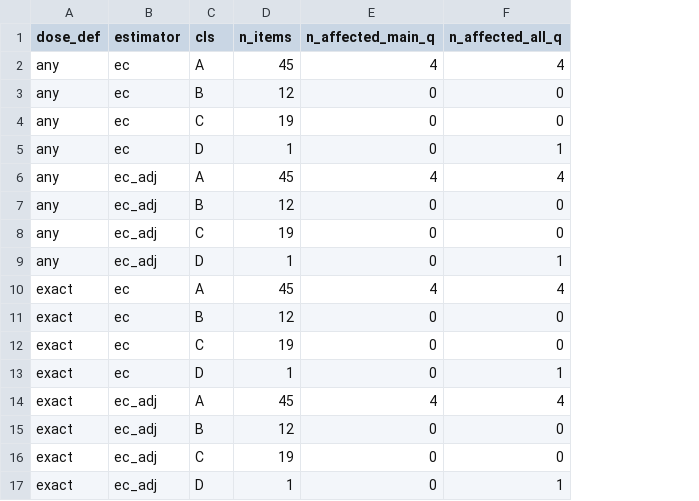
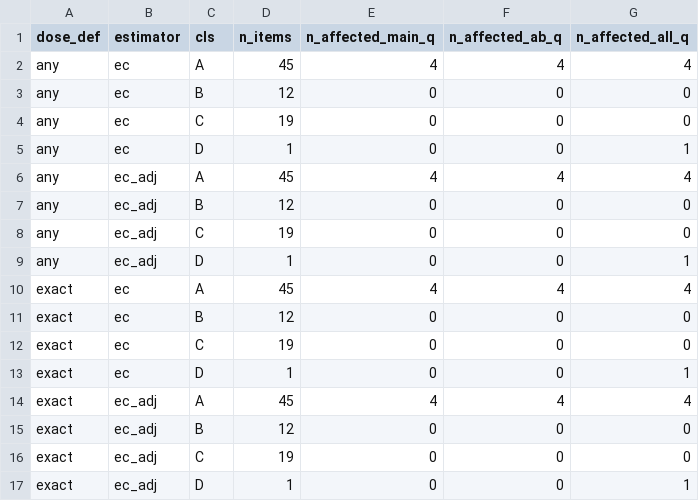
Before and after one commit to sokubo/paper-refreshment-designs-replication, a CSV file: kit/synthetic_out/15_ec_counts_by_class.csv, drawn as a sheet; the diff names each change by its address in the sheet, - before the commit and + after, or states it on an @@ line.

```diff
--- a/kit/synthetic_out/15_ec_counts_by_class.csv
+++ b/kit/synthetic_out/15_ec_counts_by_class.csv
+column F (n_affected_ab_q), rows 2-17: 4 | 0 | 0 | 0 | 4 | 0 | 0 | 0 | 4 | 0 | 0 | 0 | 4 | 0 | 0 | 0
```
Also changed, not shown: kit/synthetic_out/15_designs_items.csv, kit/synthetic_out/15_diagnostics_summary.csv, 18 other files.
